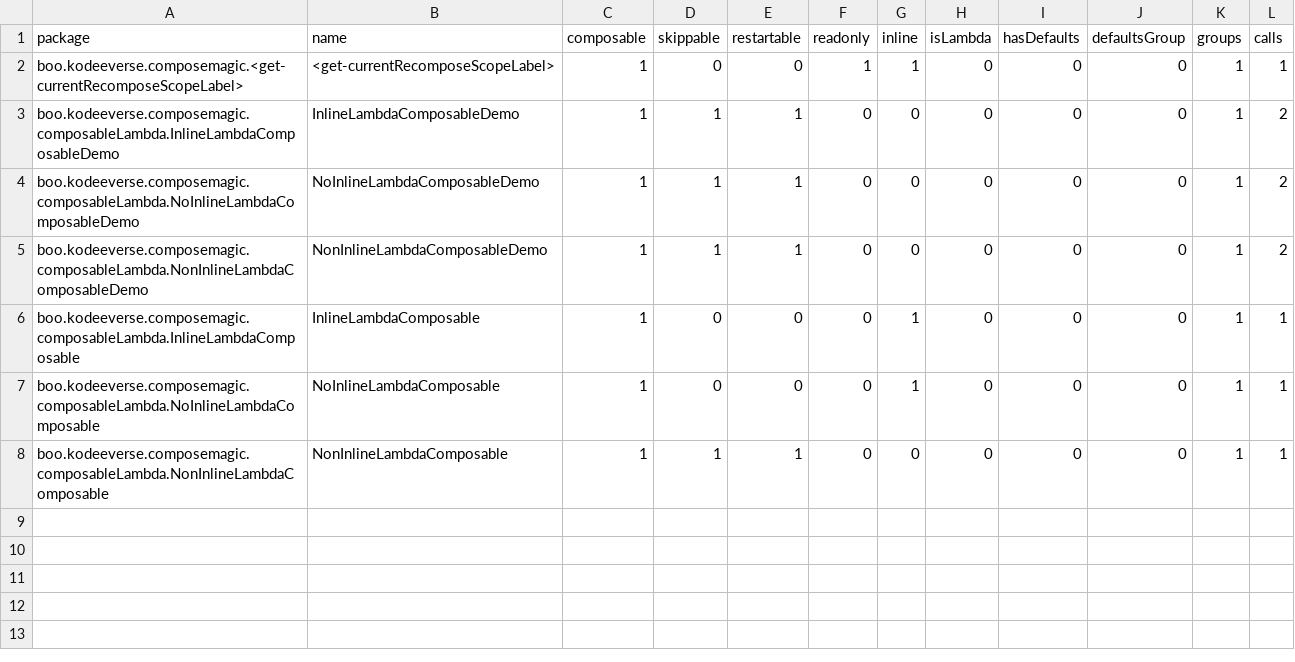
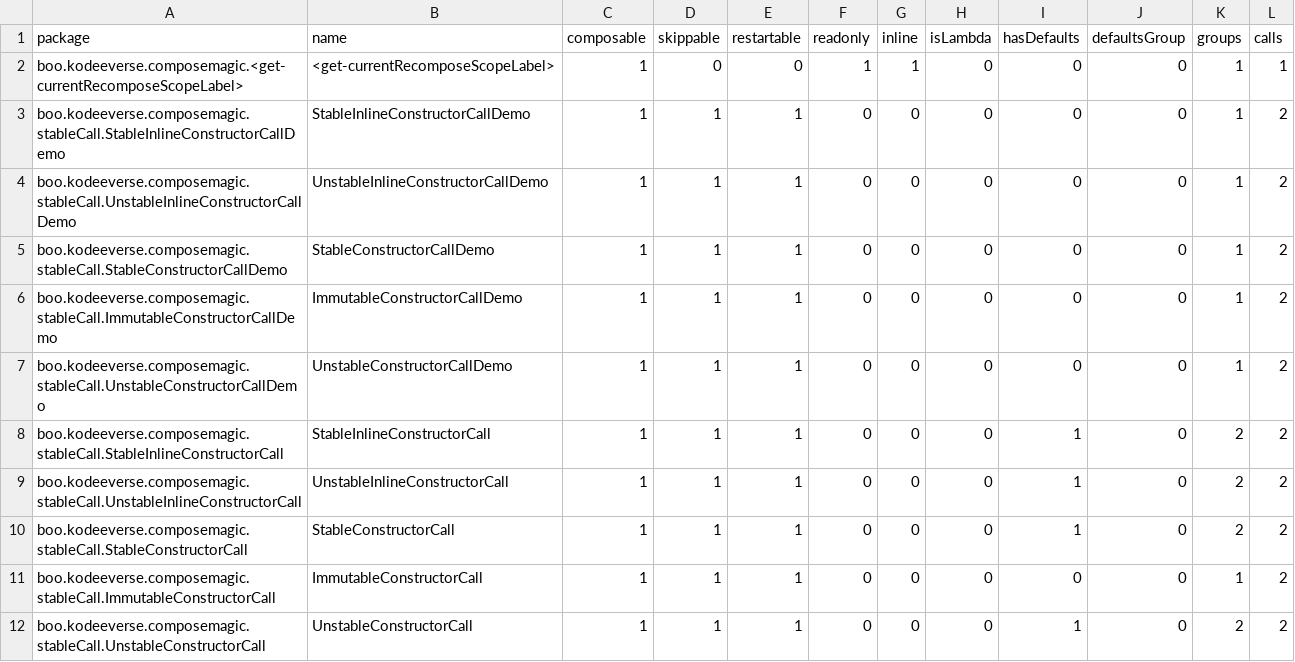
Before and after one commit to kodeeverse/2025-compose-wizard, a CSV file: app/reports/Sources of ComposeMagic_app_main-composables.csv, drawn as a sheet.

```diff
--- a/app/reports/Sources of ComposeMagic_app_main-composables.csv
+++ b/app/reports/Sources of ComposeMagic_app_main-composables.csv
@@ -2,7 +2,11 @@ package,name,composable,skippable,restartable,readonly,inline,isLambda,hasDefaul
 boo.kodeeverse.composemagic.<get-currentRecomposeScopeLabel>,<get-currentRecomposeScopeLabel>,1,0,0,1,1,0,0,0,1,1,
-boo.kodeeverse.composemagic.composableLambda.InlineLambdaComposableDemo,InlineLambdaComposableDemo,1,1,1,0,0,0,0,0,1,2,
-boo.kodeeverse.composemagic.composableLambda.NoInlineLambdaComposableDemo,NoInlineLambdaComposableDemo,1,1,1,0,0,0,0,0,1,2,
-boo.kodeeverse.composemagic.composableLambda.NonInlineLambdaComposableDemo,NonInlineLambdaComposableDemo,1,1,1,0,0,0,0,0,1,2,
-boo.kodeeverse.composemagic.composableLambda.InlineLambdaComposable,InlineLambdaComposable,1,0,0,0,1,0,0,0,1,1,
-boo.kodeeverse.composemagic.composableLambda.NoInlineLambdaComposable,NoInlineLambdaComposable,1,0,0,0,1,0,0,0,1,1,
-boo.kodeeverse.composemagic.composableLambda.NonInlineLambdaComposable,NonInlineLambdaComposable,1,1,1,0,0,0,0,0,1,1,
+boo.kodeeverse.composemagic.stableCall.StableInlineConstructorCallDemo,StableInlineConstructorCallDemo,1,1,1,0,0,0,0,0,1,2,
+boo.kodeeverse.composemagic.stableCall.UnstableInlineConstructorCallDemo,UnstableInlineConstructorCallDemo,1,1,1,0,0,0,0,0,1,2,
+boo.kodeeverse.composemagic.stableCall.StableConstructorCallDemo,StableConstructorCallDemo,1,1,1,0,0,0,0,0,1,2,
+boo.kodeeverse.composemagic.stableCall.ImmutableConstructorCallDemo,ImmutableConstructorCallDemo,1,1,1,0,0,0,0,0,1,2,
+boo.kodeeverse.composemagic.stableCall.UnstableConstructorCallDemo,UnstableConstructorCallDemo,1,1,1,0,0,0,0,0,1,2,
+boo.kodeeverse.composemagic.stableCall.StableInlineConstructorCall,StableInlineConstructorCall,1,1,1,0,0,0,1,0,2,2,
+boo.kodeeverse.composemagic.stableCall.UnstableInlineConstructorCall,UnstableInlineConstructorCall,1,1,1,0,0,0,1,0,2,2,
+boo.kodeeverse.composemagic.stableCall.StableConstructorCall,StableConstructorCall,1,1,1,0,0,0,1,0,2,2,
+boo.kodeeverse.composemagic.stableCall.ImmutableConstructorCall,ImmutableConstructorCall,1,1,1,0,0,0,0,0,1,2,
+boo.kodeeverse.composemagic.stableCall.UnstableConstructorCall,UnstableConstructorCall,1,1,1,0,0,0,1,0,2,2,
```
Also changed, not shown: 2 other files.
